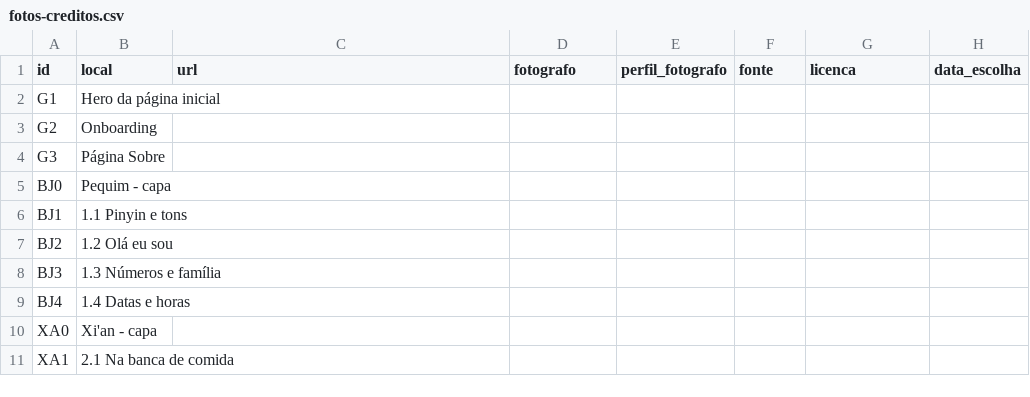
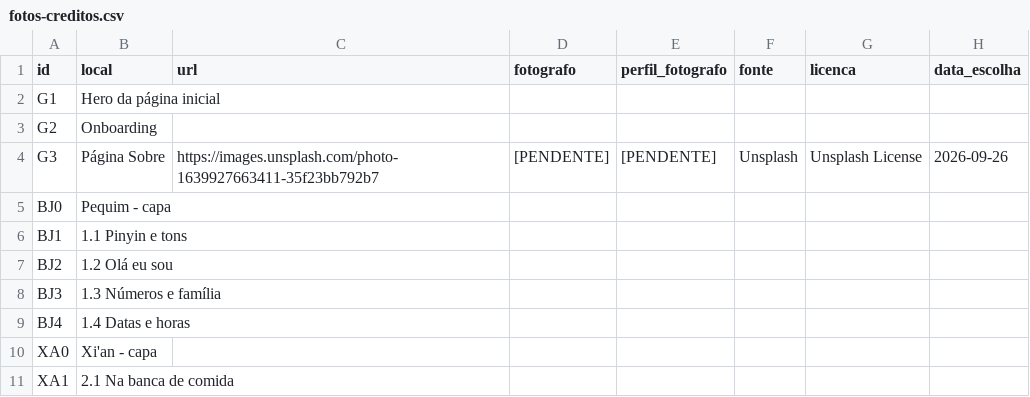
Before and after one commit to SCCPScar/MandarinCourse, a CSV file: docs/fotos-creditos.csv, drawn as a sheet; only a part is shown.

```diff
--- a/docs/fotos-creditos.csv
+++ b/docs/fotos-creditos.csv
@@ -3,3 +3,3 @@ G1,Hero da página inicial,,,,,,
 G2,Onboarding,,,,,,
-G3,Página Sobre,,,,,,
+G3,Página Sobre,https://images.unsplash.com/photo-1639927663411-35f23bb792b7,[PENDENTE],[PENDENTE],Unsplash,Unsplash License,2026-09-26
 BJ0,Pequim - capa,,,,,,
```
Also changed, not shown: 5 other files.
